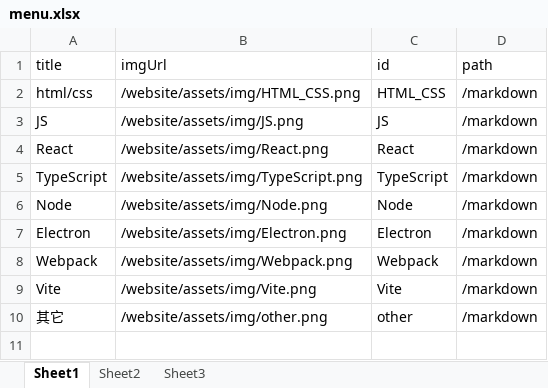
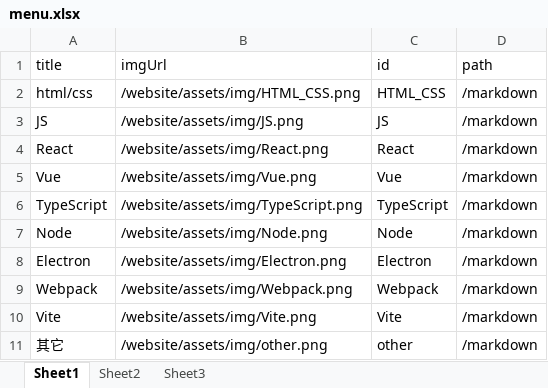
Before and after one commit to liRemons/FEQ, an Excel workbook: summarize/website/data/menu.xlsx, sheet Sheet1, drawn as a sheet; values as stored, in another font and other column widths than the file's, no borders; the diff names each change by its address in the sheet, - before the commit and + after, or states it on an @@ line.

Commit message:
udpate xslx

```diff
--- a/summarize/website/data/menu.xlsx (sheet Sheet1)
+++ b/summarize/website/data/menu.xlsx (sheet Sheet1)
+row 5: Vue | /website/assets/img/Vue.png | Vue | /markdown
```
